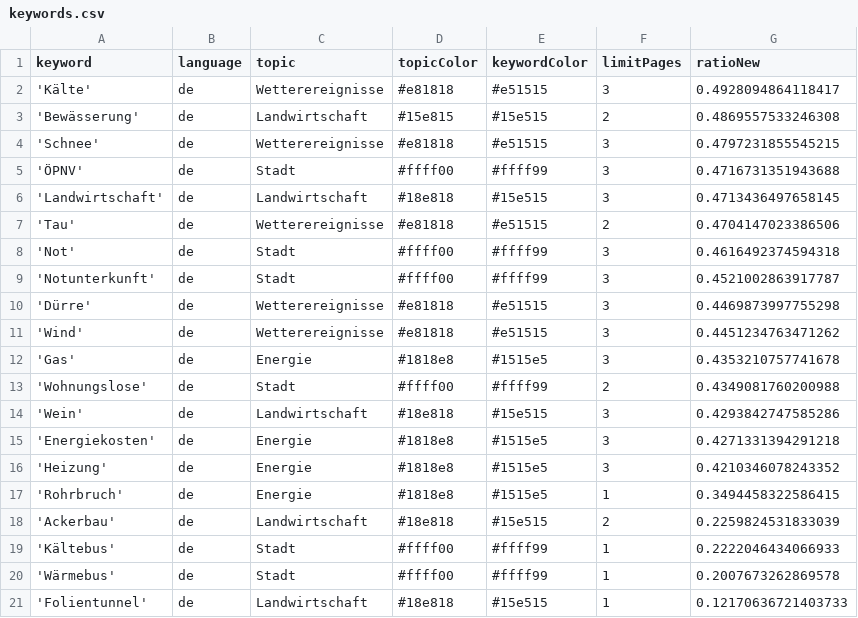
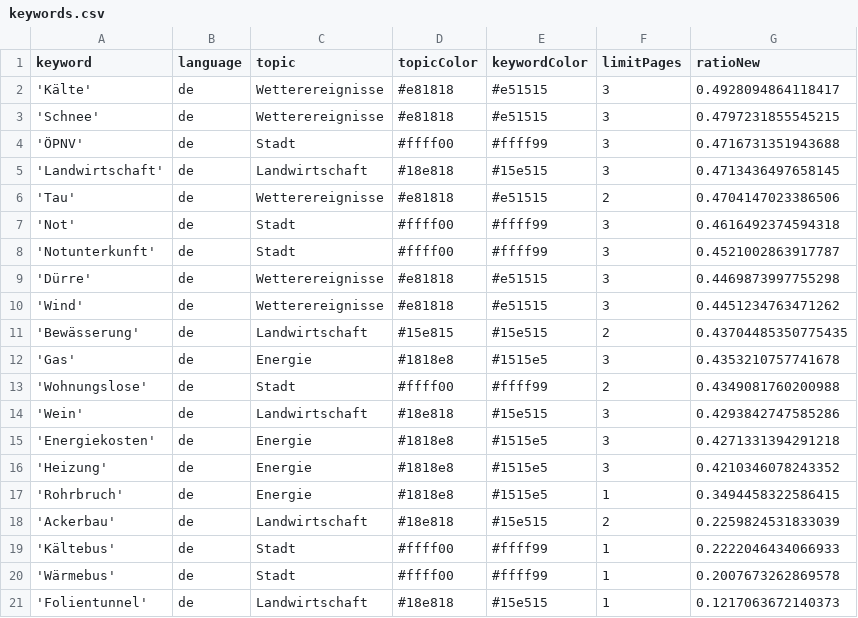
Before and after one commit to mizilett-news/winterIsComing, a CSV file: keywords.csv, drawn as a sheet.

```diff
--- a/keywords.csv
+++ b/keywords.csv
@@ -2,3 +2,2 @@ keyword,language,topic,topicColor,keywordColor,limitPages,ratioNew
 'Kälte',de,Wetterereignisse,#e81818,#e51515,3,0.4928094864118417
-'Bewässerung',de,Landwirtschaft,#15e815,#15e515,2,0.4869557533246308
 'Schnee',de,Wetterereignisse,#e81818,#e51515,3,0.4797231855545215
@@ -11,2 +10,3 @@ keyword,language,topic,topicColor,keywordColor,limitPages,ratioNew
 'Wind',de,Wetterereignisse,#e81818,#e51515,3,0.4451234763471262
+'Bewässerung',de,Landwirtschaft,#15e815,#15e515,2,0.43704485350775435
 'Gas',de,Energie,#1818e8,#1515e5,3,0.4353210757741678
@@ -20,2 +20,2 @@ keyword,language,topic,topicColor,keywordColor,limitPages,ratioNew
 'Wärmebus',de,Stadt,#ffff00,#ffff99,1,0.2007673262869578
-'Folientunnel',de,Landwirtschaft,#18e818,#15e515,1,0.12170636721403733
+'Folientunnel',de,Landwirtschaft,#18e818,#15e515,1,0.1217063672140373
```
Also changed, not shown: csv/news_2022_12.csv, 1 other file.
